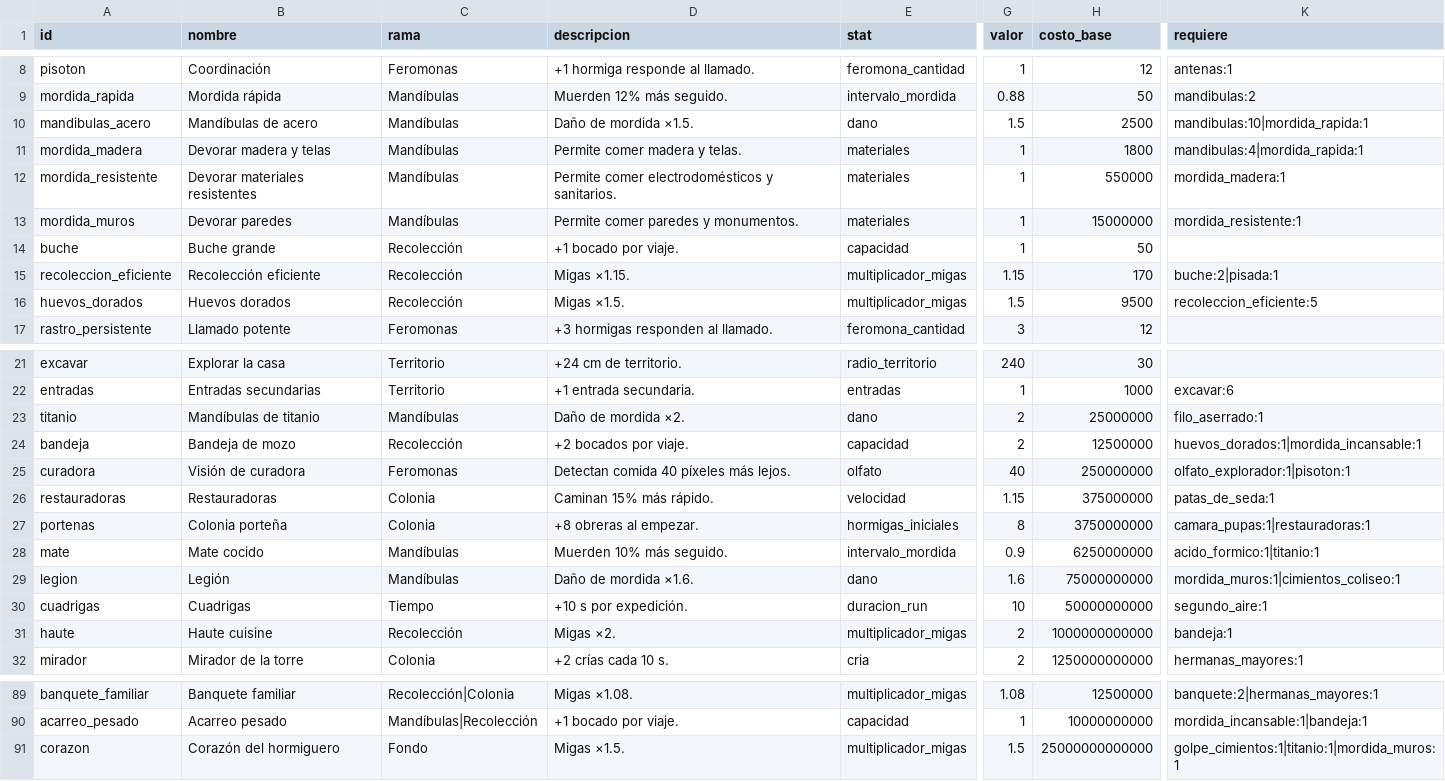
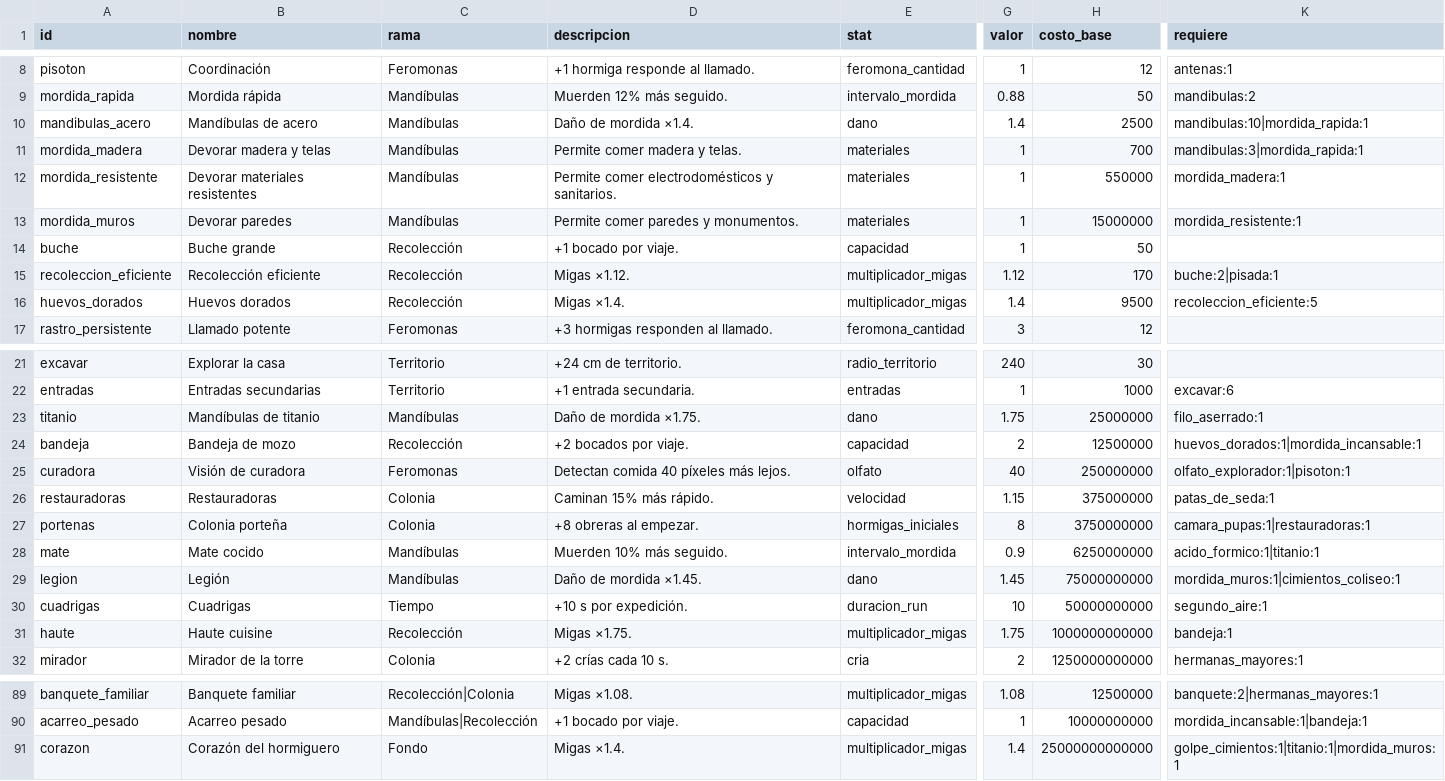
Before and after one commit to lucotuco/hormigas, a CSV file: datos/mejoras.csv, drawn as a sheet; only a part is shown, gaps mark what is left out; the diff names each change by its address in the sheet, - before the commit and + after, or states it on an @@ line.

```diff
--- a/datos/mejoras.csv
+++ b/datos/mejoras.csv
-D10 (descripcion): Daño de mordida ×1.5.
+D10 (descripcion): Daño de mordida ×1.4.
-G10 (valor): 1.5
+G10 (valor): 1.4
-H11 (costo_base): 1800
+H11 (costo_base): 700
-K11 (requiere): mandibulas:4|mordida_rapida:1
+K11 (requiere): mandibulas:3|mordida_rapida:1
-D15 (descripcion): Migas ×1.15.
+D15 (descripcion): Migas ×1.12.
-G15 (valor): 1.15
+G15 (valor): 1.12
-D16 (descripcion): Migas ×1.5.
+D16 (descripcion): Migas ×1.4.
-G16 (valor): 1.5
+G16 (valor): 1.4
-D23 (descripcion): Daño de mordida ×2.
+D23 (descripcion): Daño de mordida ×1.75.
-G23 (valor): 2
+G23 (valor): 1.75
-D29 (descripcion): Daño de mordida ×1.6.
+D29 (descripcion): Daño de mordida ×1.45.
-G29 (valor): 1.6
+G29 (valor): 1.45
-D31 (descripcion): Migas ×2.
+D31 (descripcion): Migas ×1.75.
-G31 (valor): 2
+G31 (valor): 1.75
-D91 (descripcion): Migas ×1.5.
+D91 (descripcion): Migas ×1.4.
-G91 (valor): 1.5
+G91 (valor): 1.4
```
Also changed, not shown: datos/jalea.csv, 9 other files.
